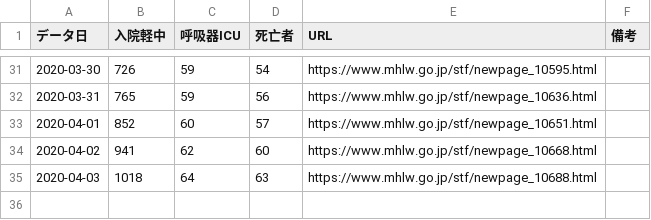
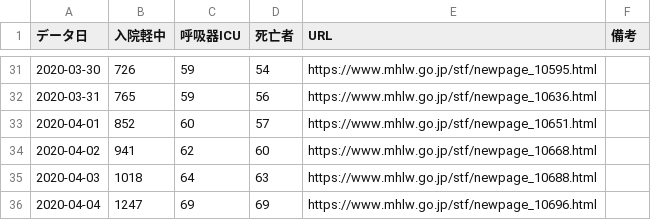
Before and after one commit to big-stream/covid-19-ICU-japan, a CSV file: db.csv, drawn as a sheet; only a part is shown, gaps mark what is left out; the diff names each change by its address in the sheet, - before the commit and + after, or states it on an @@ line.

```diff
--- a/db.csv
+++ b/db.csv
+row 36: 2020-04-04 | 1247 | 69 | 69 | https://www.mhlw.go.jp/stf/newpage_10696.html
```
Also changed, not shown: 1 other file.
